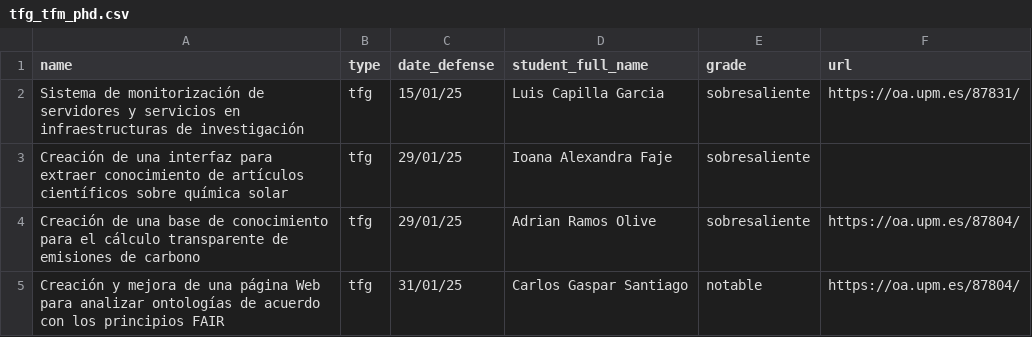
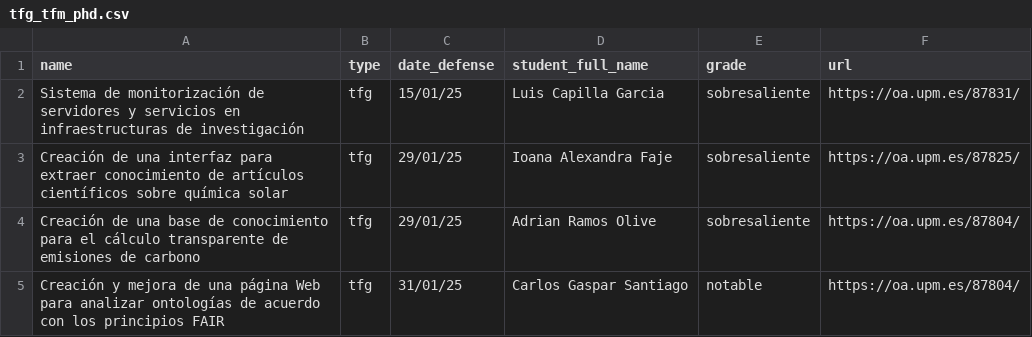
Before and after one commit to dgarijo/me, a CSV file: data/tfg_tfm_phd.csv, drawn as a sheet; only a part is shown.

```diff
--- a/data/tfg_tfm_phd.csv
+++ b/data/tfg_tfm_phd.csv
@@ -2,3 +2,3 @@ name,type,date_defense,student_full_name,grade,url
 Sistema de monitorización de servidores y servicios en infraestructuras de investigación,tfg,15/01/25,Luis Capilla Garcia,sobresaliente,https://oa.upm.es/87831/
-Creación de una interfaz para extraer conocimiento de artículos científicos sobre química solar,tfg,29/01/25,Ioana Alexandra Faje,sobresaliente,
+Creación de una interfaz para extraer conocimiento de artículos científicos sobre química solar,tfg,29/01/25,Ioana Alexandra Faje,sobresaliente,https://oa.upm.es/87825/
 Creación de una base de conocimiento para el cálculo transparente de emisiones de carbono,tfg,29/01/25,Adrian Ramos Olive,sobresaliente,https://oa.upm.es/87804/
```
Also changed, not shown: 1 other file.
